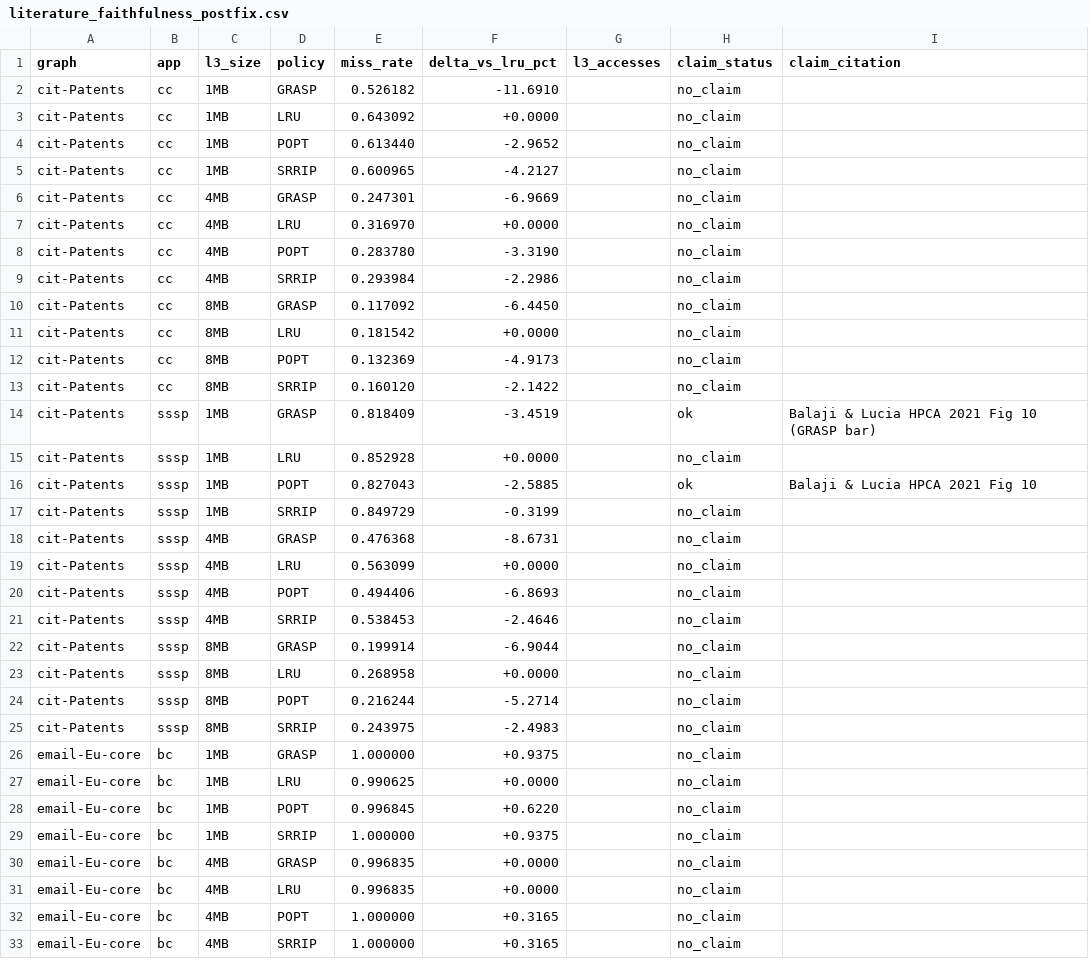
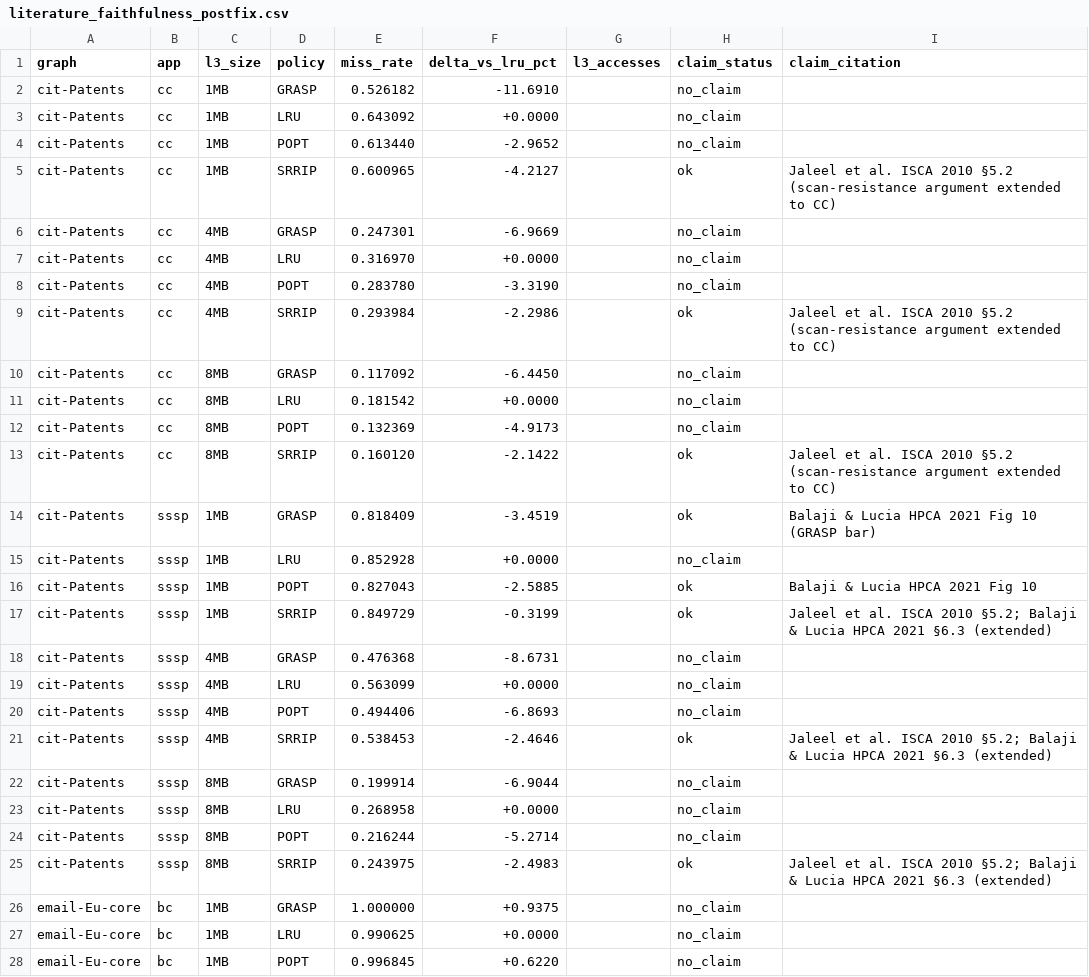
Before and after one commit to UVA-LavaLab/GraphBrew, a CSV file: wiki/data/literature_faithfulness_postfix.csv, drawn as a sheet; only a part is shown; the shorter side is filled out with more unchanged rows; the diff covers the shown part only.

```diff
--- a/wiki/data/literature_faithfulness_postfix.csv
+++ b/wiki/data/literature_faithfulness_postfix.csv
@@ -4,3 +4,3 @@ cit-Patents,cc,1MB,LRU,0.643092,+0.0000,,no_claim,
 cit-Patents,cc,1MB,POPT,0.613440,-2.9652,,no_claim,
-cit-Patents,cc,1MB,SRRIP,0.600965,-4.2127,,no_claim,
+cit-Patents,cc,1MB,SRRIP,0.600965,-4.2127,,ok,Jaleel et al. ISCA 2010 §5.2 (scan-resistance argument extended to CC)
 cit-Patents,cc,4MB,GRASP,0.247301,-6.9669,,no_claim,
@@ -8,3 +8,3 @@ cit-Patents,cc,4MB,LRU,0.316970,+0.0000,,no_claim,
 cit-Patents,cc,4MB,POPT,0.283780,-3.3190,,no_claim,
-cit-Patents,cc,4MB,SRRIP,0.293984,-2.2986,,no_claim,
+cit-Patents,cc,4MB,SRRIP,0.293984,-2.2986,,ok,Jaleel et al. ISCA 2010 §5.2 (scan-resistance argument extended to CC)
 cit-Patents,cc,8MB,GRASP,0.117092,-6.4450,,no_claim,
@@ -12,3 +12,3 @@ cit-Patents,cc,8MB,LRU,0.181542,+0.0000,,no_claim,
 cit-Patents,cc,8MB,POPT,0.132369,-4.9173,,no_claim,
-cit-Patents,cc,8MB,SRRIP,0.160120,-2.1422,,no_claim,
+cit-Patents,cc,8MB,SRRIP,0.160120,-2.1422,,ok,Jaleel et al. ISCA 2010 §5.2 (scan-resistance argument extended to CC)
 cit-Patents,sssp,1MB,GRASP,0.818409,-3.4519,,ok,Balaji & Lucia HPCA 2021 Fig 10 (GRASP bar)
@@ -16,3 +16,3 @@ cit-Patents,sssp,1MB,LRU,0.852928,+0.0000,,no_claim,
 cit-Patents,sssp,1MB,POPT,0.827043,-2.5885,,ok,Balaji & Lucia HPCA 2021 Fig 10
-cit-Patents,sssp,1MB,SRRIP,0.849729,-0.3199,,no_claim,
+cit-Patents,sssp,1MB,SRRIP,0.849729,-0.3199,,ok,Jaleel et al. ISCA 2010 §5.2; Balaji & Lucia HPCA 2021 §6.3 (extended)
 cit-Patents,sssp,4MB,GRASP,0.476368,-8.6731,,no_claim,
@@ -20,3 +20,3 @@ cit-Patents,sssp,4MB,LRU,0.563099,+0.0000,,no_claim,
 cit-Patents,sssp,4MB,POPT,0.494406,-6.8693,,no_claim,
-cit-Patents,sssp,4MB,SRRIP,0.538453,-2.4646,,no_claim,
+cit-Patents,sssp,4MB,SRRIP,0.538453,-2.4646,,ok,Jaleel et al. ISCA 2010 §5.2; Balaji & Lucia HPCA 2021 §6.3 (extended)
 cit-Patents,sssp,8MB,GRASP,0.199914,-6.9044,,no_claim,
@@ -24,3 +24,3 @@ cit-Patents,sssp,8MB,LRU,0.268958,+0.0000,,no_claim,
 cit-Patents,sssp,8MB,POPT,0.216244,-5.2714,,no_claim,
-cit-Patents,sssp,8MB,SRRIP,0.243975,-2.4983,,no_claim,
+cit-Patents,sssp,8MB,SRRIP,0.243975,-2.4983,,ok,Jaleel et al. ISCA 2010 §5.2; Balaji & Lucia HPCA 2021 §6.3 (extended)
 email-Eu-core,bc,1MB,GRASP,1.000000,+0.9375,,no_claim,
```
Also changed, not shown: 36 edited cells elsewhere in this file, 3 other files.
